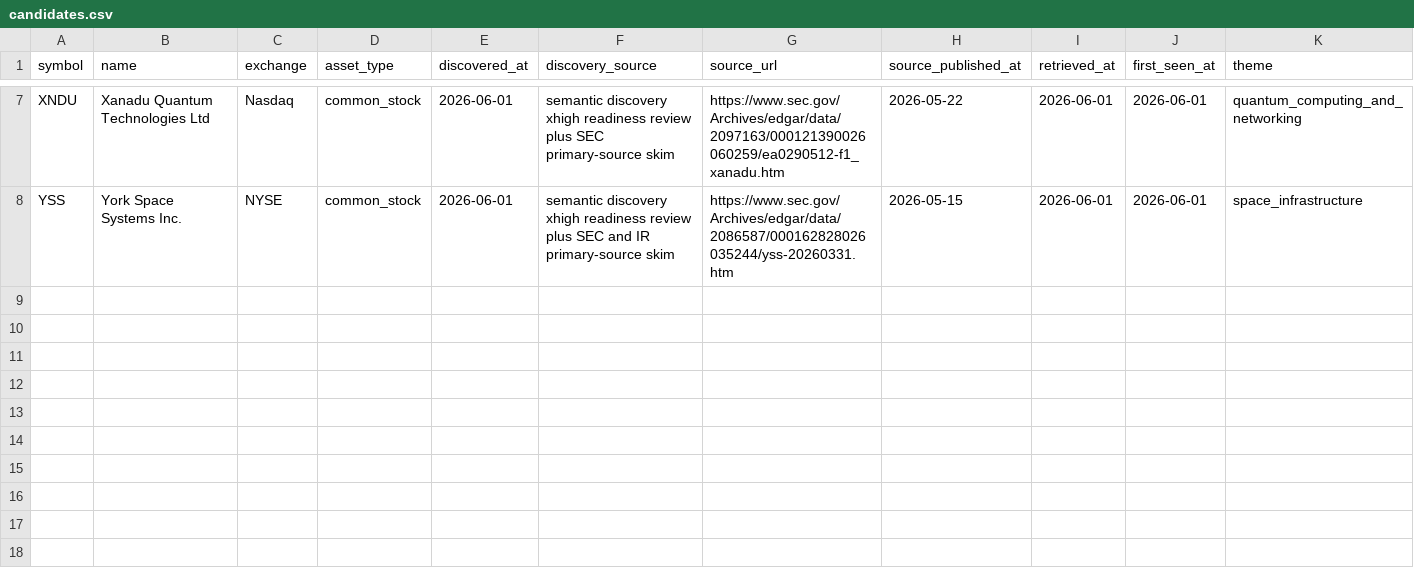
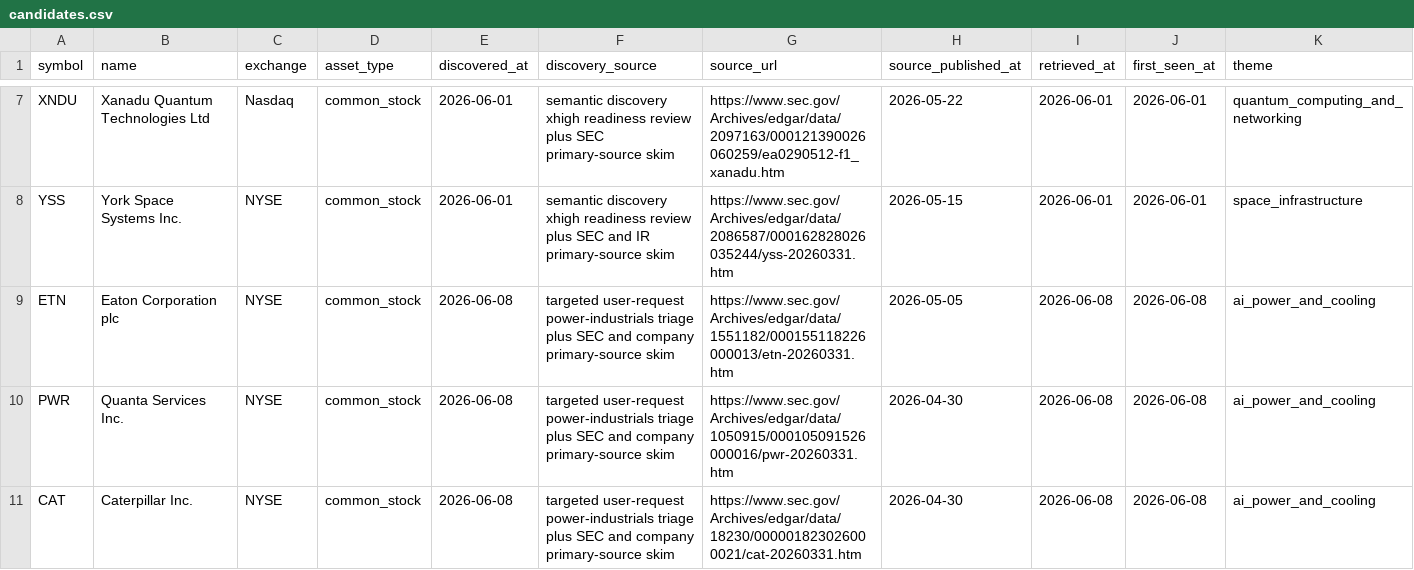
Before and after one commit to WineChord/invest, a CSV file: research/discovery/candidates.csv, drawn as a sheet; only a part is shown, gaps mark what is left out; rows hold the shown columns only; the diff names each change by its address in the sheet, - before the commit and + after, or states it on an @@ line.

Commit message:
research: add power industrials triage

```diff
--- a/research/discovery/candidates.csv
+++ b/research/discovery/candidates.csv
+row 9: ETN | Eaton Corporation plc | NYSE | common_stock | 2026-06-08 | targeted user-request power-industrials triage plus SEC and company primary-source skim | https://www.sec.gov/Archives/edgar/data/1551182/000155118226000013/etn-20260331.htm | 2026-05-05 | 2026-06-08 | 2026-06-08 | ai_power_and_cooling
+row 10: PWR | Quanta Services Inc. | NYSE | common_stock | 2026-06-08 | targeted user-request power-industrials triage plus SEC and company primary-source skim | https://www.sec.gov/Archives/edgar/data/1050915/000105091526000016/pwr-20260331.htm | 2026-04-30 | 2026-06-08 | 2026-06-08 | ai_power_and_cooling
+row 11: CAT | Caterpillar Inc. | NYSE | common_stock | 2026-06-08 | targeted user-request power-industrials triage plus SEC and company primary-source skim | https://www.sec.gov/Archives/edgar/data/18230/000001823026000021/cat-20260331.htm | 2026-04-30 | 2026-06-08 | 2026-06-08 | ai_power_and_cooling
```
Also changed, not shown: data/market/company_metrics.csv, research/buy-zones.csv, 21 other files.
